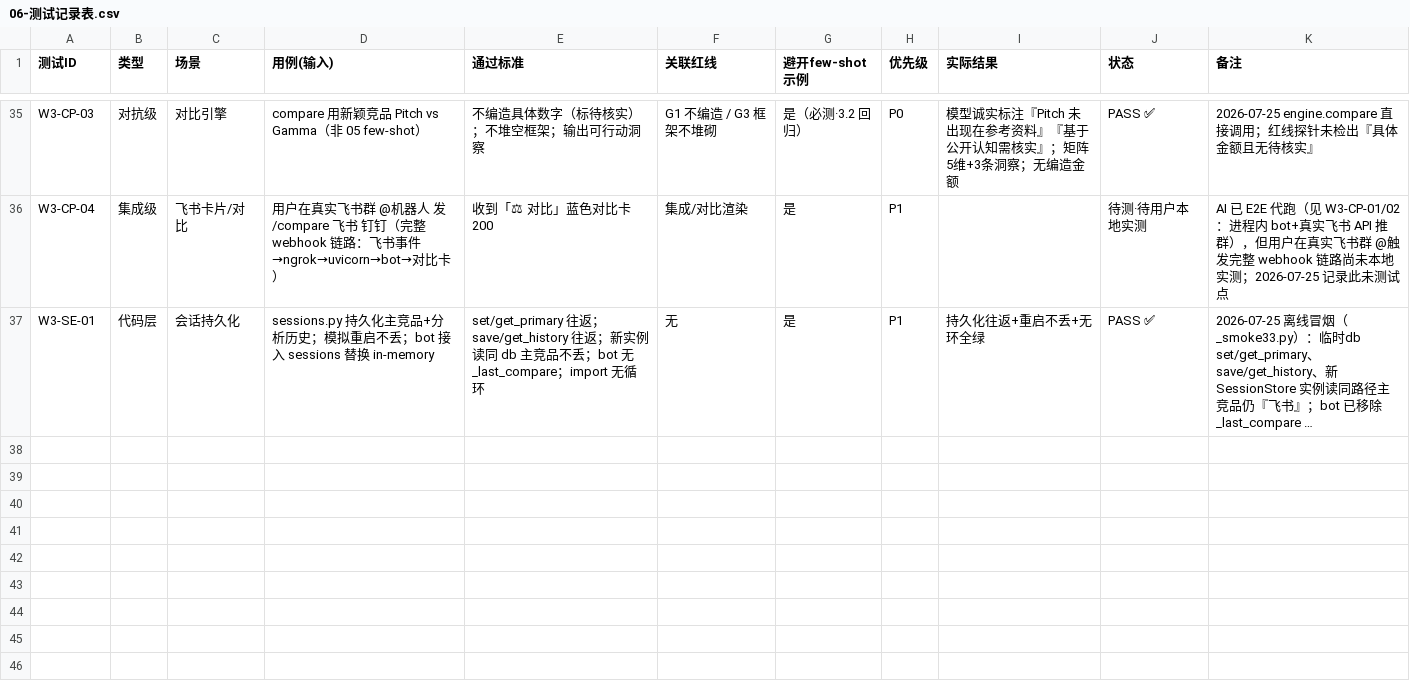
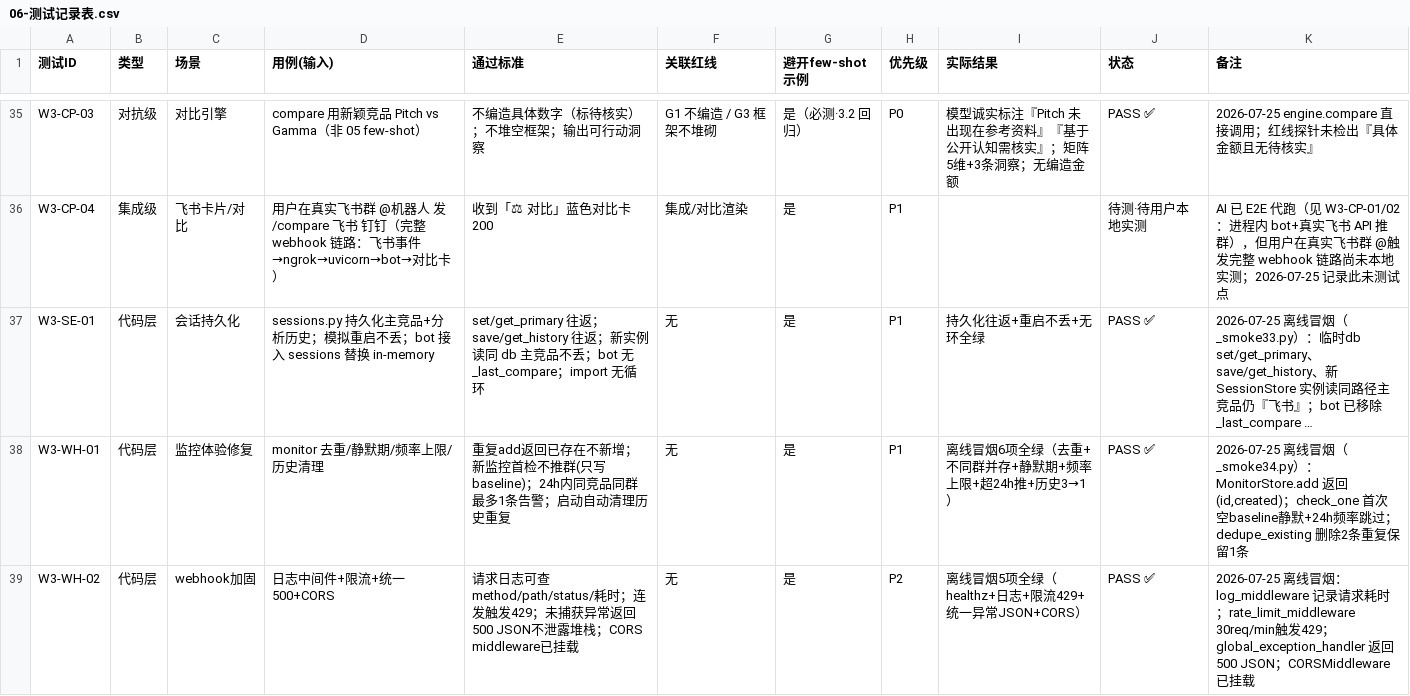
Before and after one commit to cq152/competing-analysis-agent-workbuddy, a CSV file: 06-测试记录表.csv, drawn as a sheet; only a part is shown, gaps mark what is left out; long unchanged cells end in …; the diff names each change by its address in the sheet, - before the commit and + after, or states it on an @@ line.

Commit message:
feat(W3.4): webhook 加固 + 监控体验修复
3.4.1 监控体验修复：MonitorStore.add 去重(同chat+competitor唯一索引/重复返回已有ID)；check_one 首次静默期(空baseline只写不推)+24h频率上限(last_push_at<24h跳过)；启动 dedupe_existing 清理历史重复；bot _handle_monitor 提示已存在。

3.4.2 webhook加固：log_middleware 记录 method/path/status/耗时；rate_limit_middleware 内存令牌桶 30req/min 触发429；global_exception_handler 统一500 JSON不泄露堆栈；CORS middleware 挂载。

06表追加 W3-WH-01(监控体验修复 PASS)/W3-WH-02(webhook加固 PASS)；README/开发记录同步 W3 完成。

```diff
--- a/06-测试记录表.csv
+++ b/06-测试记录表.csv
+row 38: W3-WH-01 | 代码层 | 监控体验修复 | monitor 去重/静默期/频率上限/历史清理 | 重复add返回已存在不新增；新监控首检不推群(只写baseline)；24h内同竞品同群最多1条告警；启动自动清理历史重复 | 无 | 是 | P1 | 离线冒烟6项全绿（去重+不同群并存+静默期+频率上限+超24h推+历史3→1） | PASS ✅ | 2026-07-25 离线冒烟（_smoke34.py）：MonitorStore.add 返回 (id,created)；check_one 首次空baseline静默+24h频率跳过；dedupe_existing 删除2条重复保留1条
+row 39: W3-WH-02 | 代码层 | webhook加固 | 日志中间件+限流+统一500+CORS | 请求日志可查 method/path/status/耗时；连发触发429；未捕获异常返回500 JSON不泄露堆栈；CORS middleware已挂载 | 无 | 是 | P2 | 离线冒烟5项全绿（healthz+日志+限流429+统一异常JSON+CORS） | PASS ✅ | 2026-07-25 离线冒烟：log_middleware 记录请求耗时；rate_limit_middleware 30req/min触发429；global_exception_handler 返回500 JSON；CORSMiddleware 已挂载
```
Also changed, not shown: 5 other files.
